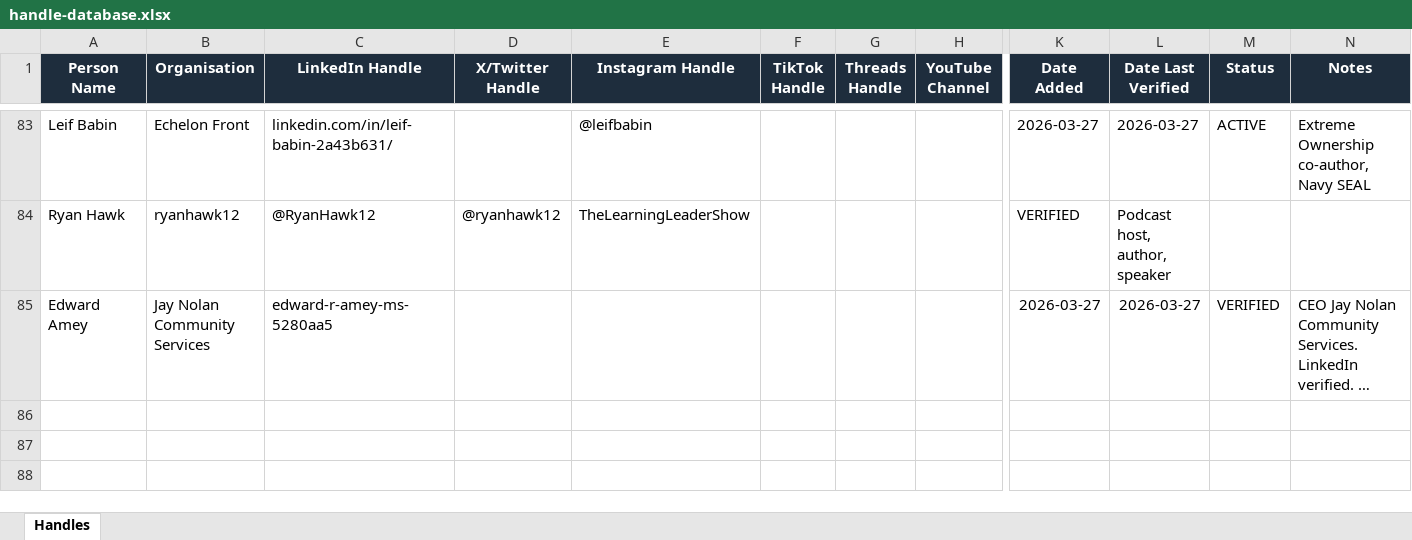
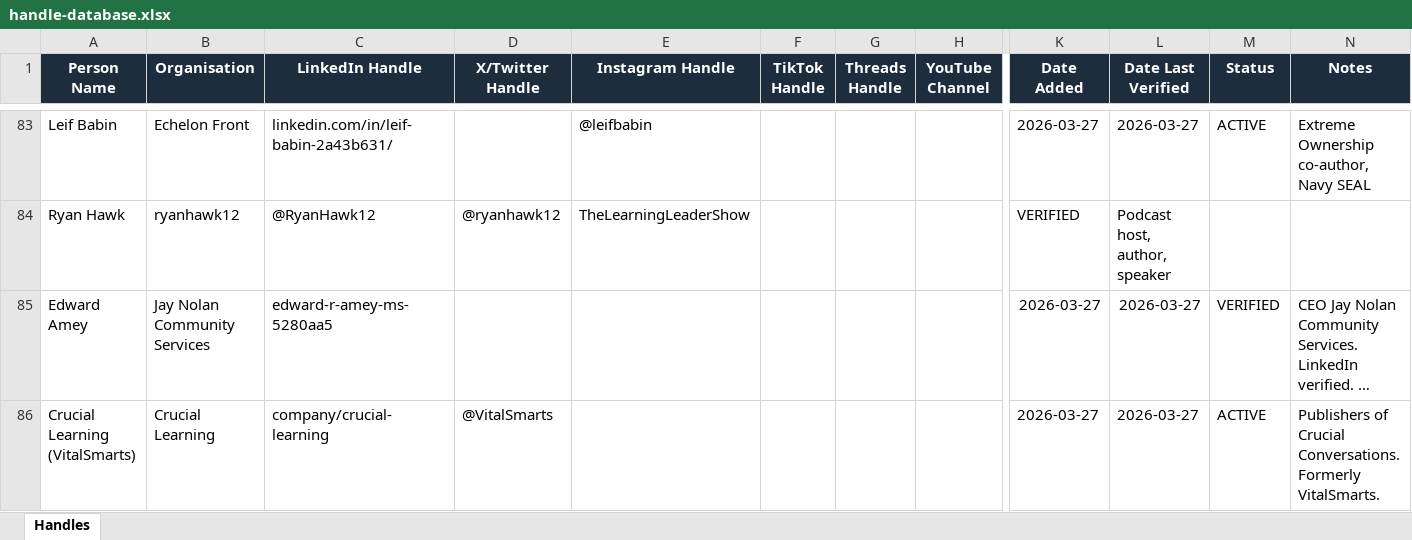
Before and after one commit to jonno-alt/social-images, an Excel workbook: data/carousel-workflow/handle-database.xlsx, sheet Handles, drawn as a sheet; only a part is shown, gaps mark what is left out; long unchanged cells end in …; values as stored, in another font and other column widths than the file's, no borders; rows hold the shown columns only; the diff names each change by its address in the sheet, - before the commit and + after, or states it on an @@ line.

Commit message:
Update handle database - Crucial Conversations

```diff
--- a/data/carousel-workflow/handle-database.xlsx (sheet Handles)
+++ b/data/carousel-workflow/handle-database.xlsx (sheet Handles)
+row 86: Crucial Learning (VitalSmarts) | Crucial Learning | company/crucial-learning | @VitalSmarts |  |  |  |  | 2026-03-27 | 2026-03-27 | ACTIVE | Publishers of Crucial Conversations. Formerly VitalSmarts.
```
